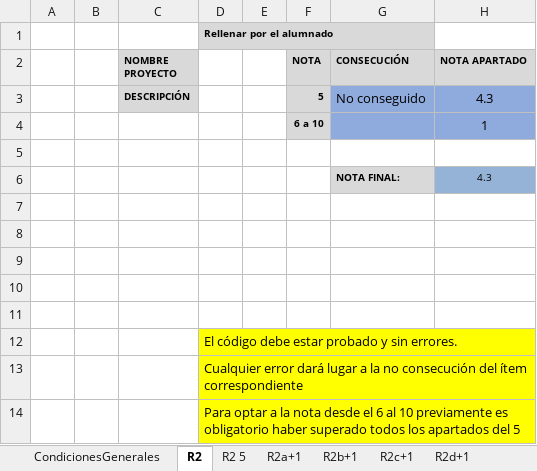
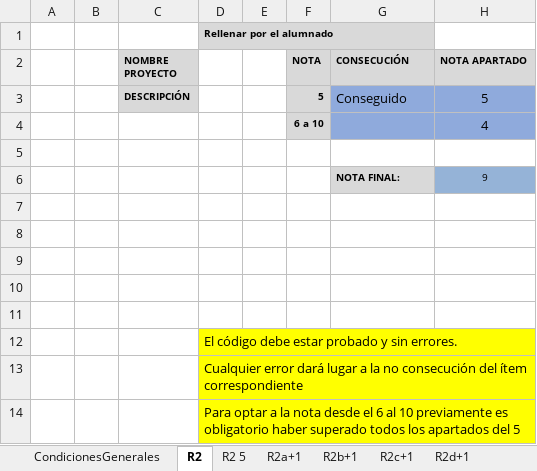
Before and after one commit to YoSoyAlexElPine/kotlin, an Excel workbook: evaluacion.xlsx, sheet R2, drawn as a sheet; values as stored, in another font and other column widths than the file's, no borders; conditional formats not drawn; the diff names each change by its address in the sheet, - before the commit and + after, or states it on an @@ line.

```diff
--- a/evaluacion.xlsx (sheet R2)
+++ b/evaluacion.xlsx (sheet R2)
-G3 (CONSECUCIÓN): No conseguido
+G3 (CONSECUCIÓN): Conseguido
-H3 (NOTA APARTADO): 4.3
+H3 (NOTA APARTADO): 5
-H4 (NOTA APARTADO): 1
+H4 (NOTA APARTADO): 4
-H6 (NOTA APARTADO): 4.3
+H6 (NOTA APARTADO): 9
```
Also changed, not shown: sheet R2 5, sheet R2c+1, sheet R2b+1, sheet R2d+1, sheet R2a+1, 13 other files.
